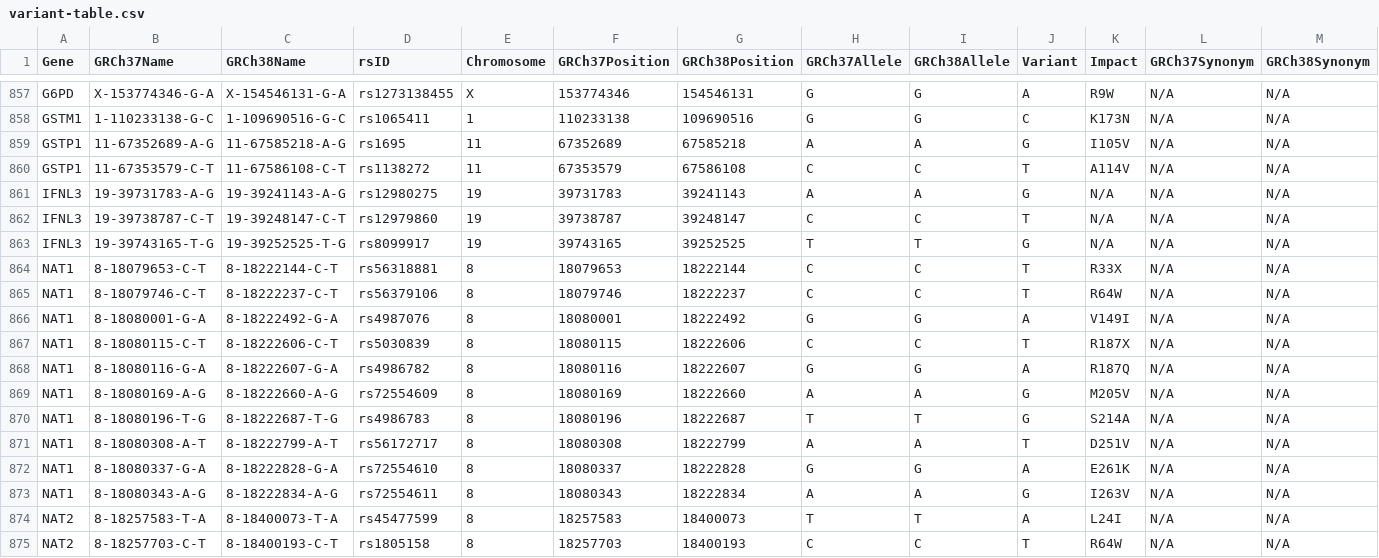
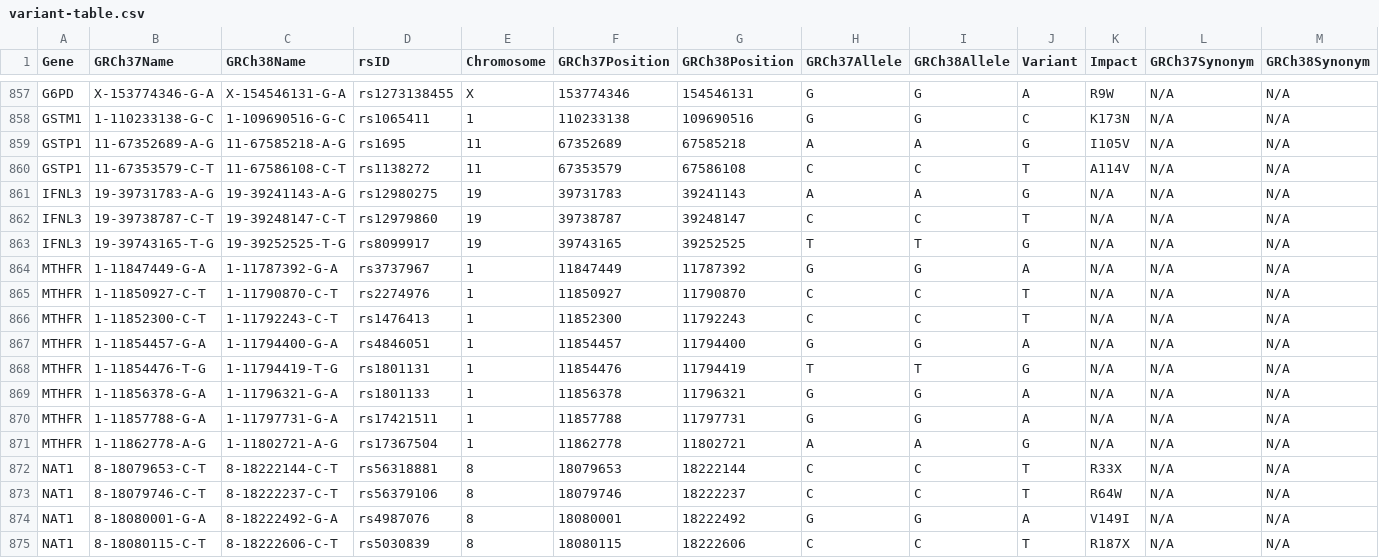
Before and after one commit to sbslee/pypgx, a CSV file: pypgx/api/data/variant-table.csv, drawn as a sheet; only a part is shown, gaps mark what is left out; the shorter side is filled out with more unchanged rows; the diff names each change by its address in the sheet, - before the commit and + after, or states it on an @@ line.

```diff
--- a/pypgx/api/data/variant-table.csv
+++ b/pypgx/api/data/variant-table.csv
+row 864: MTHFR | 1-11847449-G-A | 1-11787392-G-A | rs3737967 | 1 | 11847449 | 11787392 | G | G | A | N/A | N/A | N/A
+row 865: MTHFR | 1-11850927-C-T | 1-11790870-C-T | rs2274976 | 1 | 11850927 | 11790870 | C | C | T | N/A | N/A | N/A
+row 866: MTHFR | 1-11852300-C-T | 1-11792243-C-T | rs1476413 | 1 | 11852300 | 11792243 | C | C | T | N/A | N/A | N/A
+row 867: MTHFR | 1-11854457-G-A | 1-11794400-G-A | rs4846051 | 1 | 11854457 | 11794400 | G | G | A | N/A | N/A | N/A
+row 868: MTHFR | 1-11854476-T-G | 1-11794419-T-G | rs1801131 | 1 | 11854476 | 11794419 | T | T | G | N/A | N/A | N/A
+row 869: MTHFR | 1-11856378-G-A | 1-11796321-G-A | rs1801133 | 1 | 11856378 | 11796321 | G | G | A | N/A | N/A | N/A
+row 870: MTHFR | 1-11857788-G-A | 1-11797731-G-A | rs17421511 | 1 | 11857788 | 11797731 | G | G | A | N/A | N/A | N/A
+row 871: MTHFR | 1-11862778-A-G | 1-11802721-A-G | rs17367504 | 1 | 11862778 | 11802721 | A | A | G | N/A | N/A | N/A
```
Also changed, not shown: pypgx/api/data/allele-table.csv, pypgx/api/data/gene-table.csv, 1 other file.
